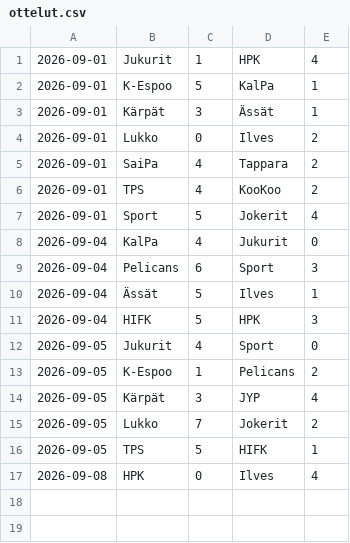
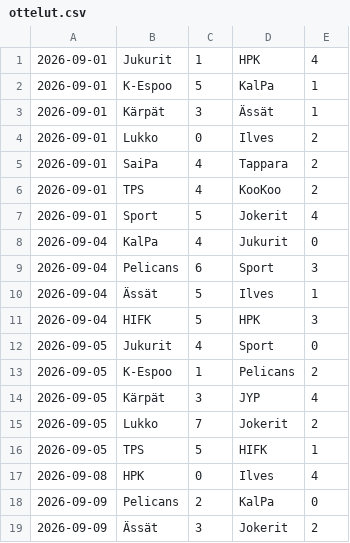
Before and after one commit to Gettomuju/Hockey-Analyze, a CSV file: data/ottelut.csv, drawn as a sheet; the diff names each change by its address in the sheet, - before the commit and + after, or states it on an @@ line.

```diff
--- a/data/ottelut.csv
+++ b/data/ottelut.csv
+row 18: 2026-09-09 | Pelicans | 2 | KalPa | 0
+row 19: 2026-09-09 | Ässät | 3 | Jokerit | 2
```
Also changed, not shown: data/pelaajat.csv.
